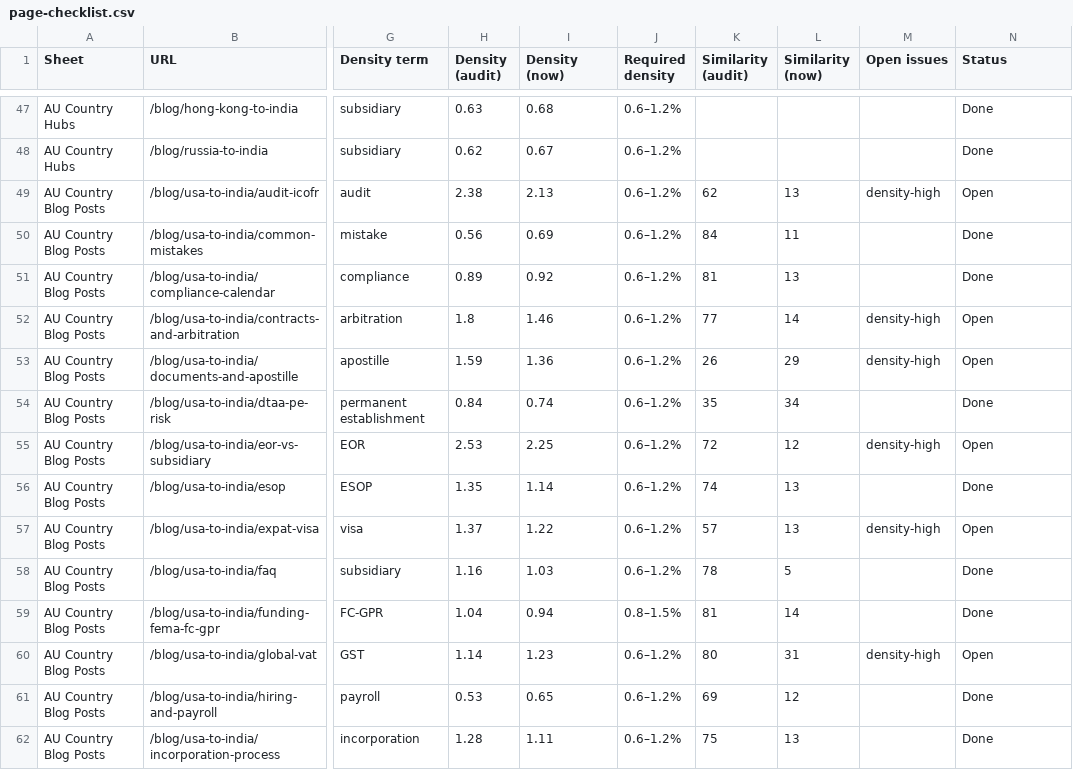
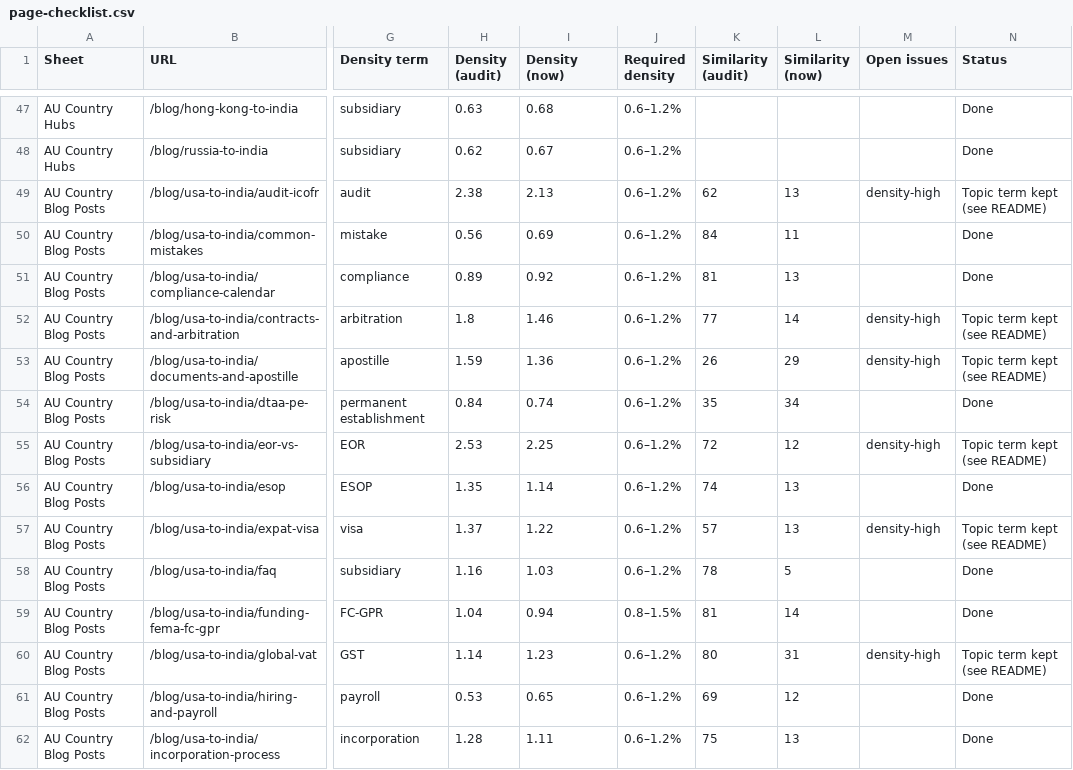
Before and after one commit to abhishekjaiin/au_corporate_preview, a CSV file: docs/seo-audit-2026-11/page-checklist.csv, drawn as a sheet; only a part is shown, gaps mark what is left out; the diff covers the shown part only; the diff names each change by its address in the sheet, - before the commit and + after, or states it on an @@ line.

```diff
--- a/docs/seo-audit-2026-11/page-checklist.csv
+++ b/docs/seo-audit-2026-11/page-checklist.csv
-N49 (Status): Open
+N49 (Status): Topic term kept (see README)
-N52:N53 (Status): Open
+N52:N53 (Status): Topic term kept (see README)
-N55 (Status): Open
+N55 (Status): Topic term kept (see README)
-N57 (Status): Open
+N57 (Status): Topic term kept (see README)
-N60 (Status): Open
+N60 (Status): Topic term kept (see README)
```
Also changed, not shown: 142 edited cells elsewhere in this file, 23 other files.
